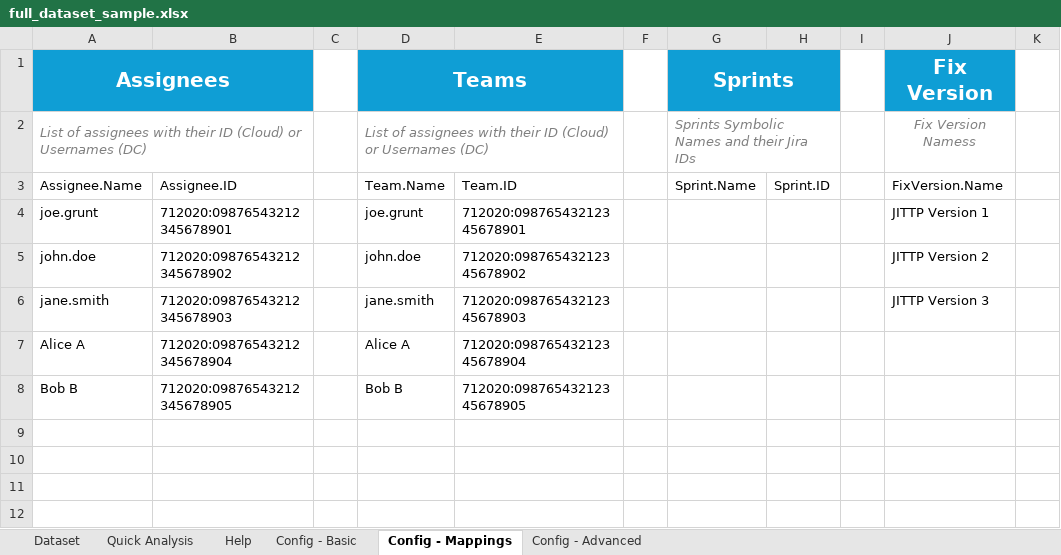
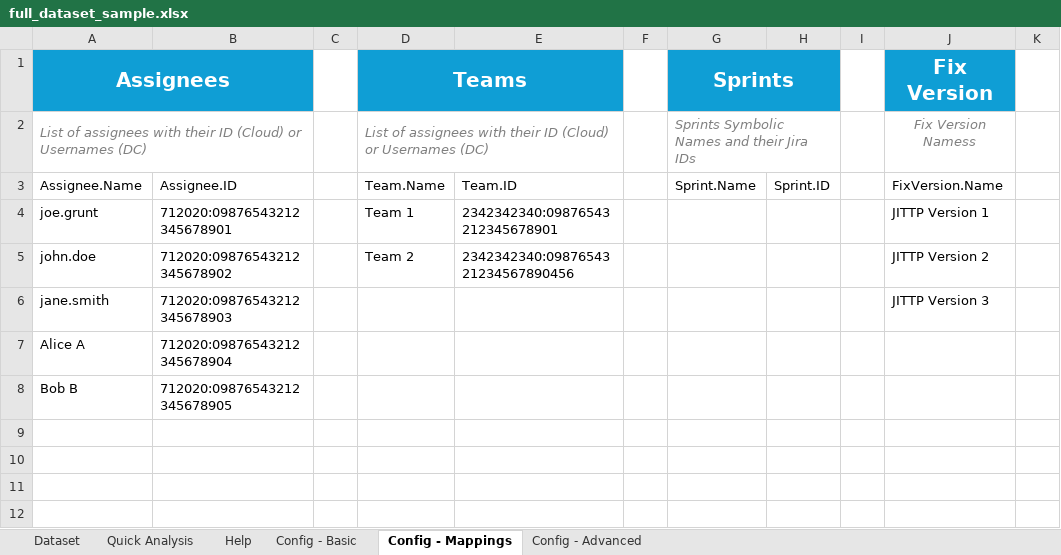
Before and after one commit to DeerHide/jira-toolkit, an Excel workbook: resources/Samples/full_dataset_sample.xlsx, sheet Config - Mappings, drawn as a sheet; only a part is shown; values as stored, in another font and other column widths than the file's, no borders; table styles not drawn; the diff names each change by its address in the sheet, - before the commit and + after, or states it on an @@ line.

Commit message:
JT-143 feat: update config_sample.json with new config version 8. Update full_dataset_sample.xlsx for compatibility.

```diff
--- a/resources/Samples/full_dataset_sample.xlsx (sheet Config - Mappings)
+++ b/resources/Samples/full_dataset_sample.xlsx (sheet Config - Mappings)
-D4 (Teams): joe.grunt
+D4 (Teams): Team 1
-E4: 712020:09876543212345678901
+E4: 2342342340:09876543212345678901
-D5 (Teams): john.doe
+D5 (Teams): Team 2
-E5: 712020:09876543212345678902
+E5: 2342342340:0987654321234567890456
-D6 (Teams): jane.smith
+D6 (Teams): (empty)
-E6: 712020:09876543212345678903
+E6: (empty)
-D7 (Teams): Alice A
+D7 (Teams): (empty)
-E7: 712020:09876543212345678904
+E7: (empty)
-D8 (Teams): Bob B
+D8 (Teams): (empty)
-E8: 712020:09876543212345678905
+E8: (empty)
```
Also changed, not shown: sheet Config - Basic, 1 other file.
